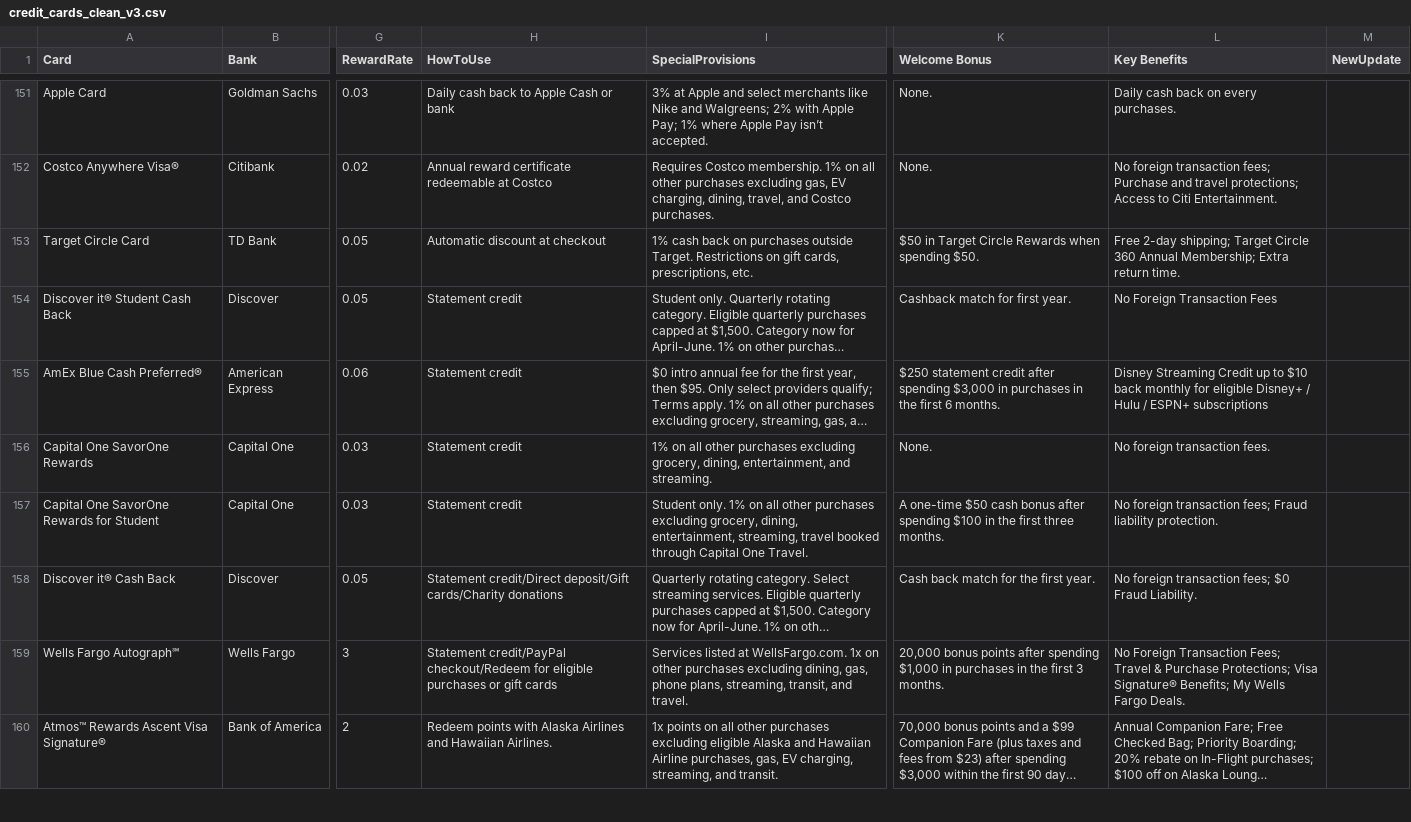
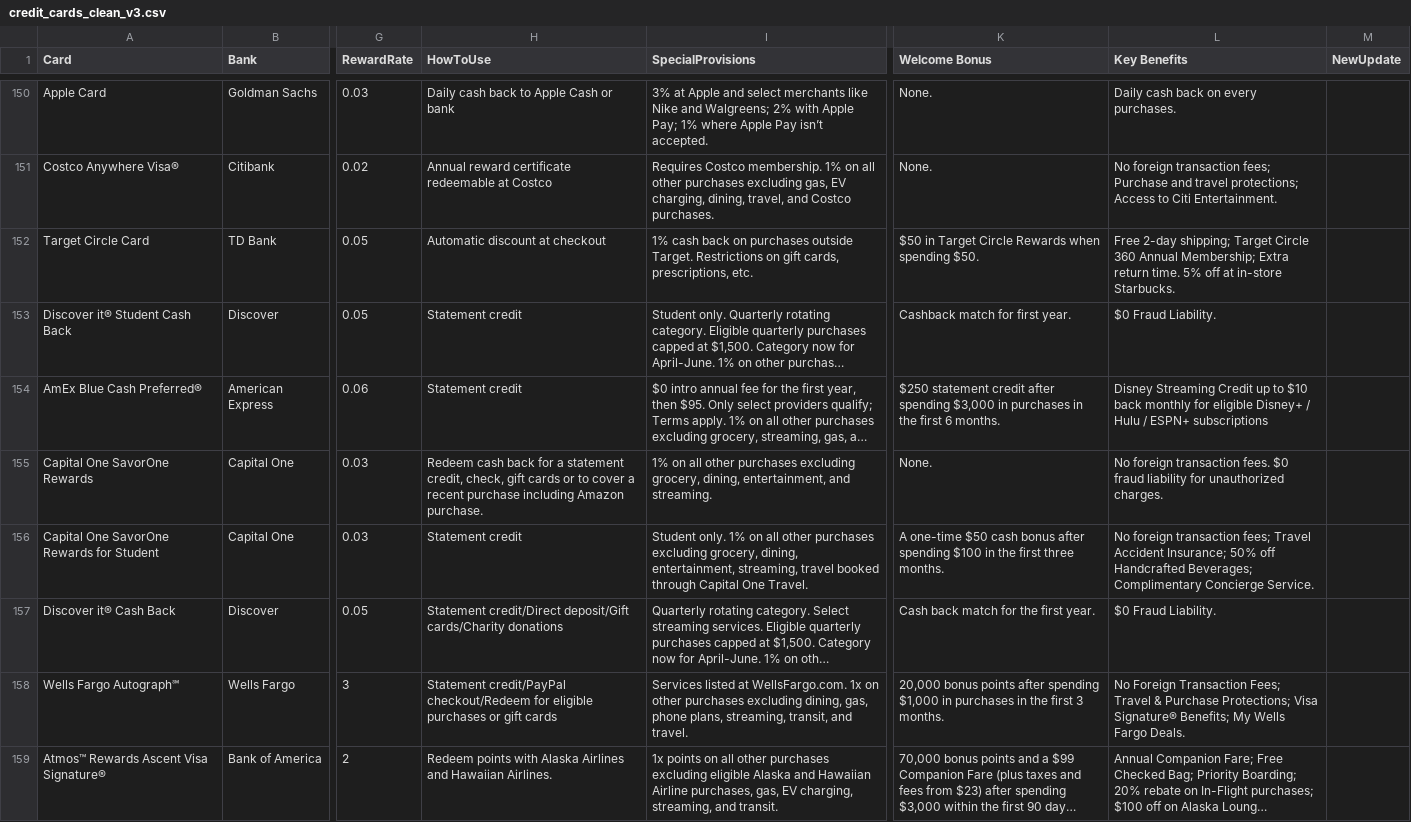
Before and after one commit to kierrachen/credit_card_app, a CSV file: credit_cards_clean_v3.csv, drawn as a sheet; only a part is shown, gaps mark what is left out; long unchanged cells end in …; addresses are those after the commit; the diff covers the shown part only; the diff names each change by its address in the sheet, - before the commit and + after, or states it on an @@ line.

```diff
--- a/credit_cards_clean_v3.csv
+++ b/credit_cards_clean_v3.csv
-L152 (Key Benefits): …return time.
+L152 (Key Benefits): …return time. 5% off at in-store Starbucks.
-L153 (Key Benefits): No Foreign Transaction Fees
+L153 (Key Benefits): $0 Fraud Liability.
-H155 (HowToUse): Statement credit
+H155 (HowToUse): Redeem cash back for a statement credit, check, gift cards or to cover a recent purchase including Amazon purchase.
-L155 (Key Benefits): …transaction fees.
+L155 (Key Benefits): …transaction fees. $0 fraud liability for unauthorized charges.
-L156 (Key Benefits): …transaction fees; Fraud liability protection.
+L156 (Key Benefits): …transaction fees; Travel Accident Insurance; 50% off Handcrafted Beverages; Complimentary Concierge Service.
-L157 (Key Benefits): No foreign transaction fees; $0 Fraud Liability.
+L157 (Key Benefits): $0 Fraud Liability.
```
Also changed, not shown: 18 added rows, 2 removed rows and 104 edited cells elsewhere in this file.
